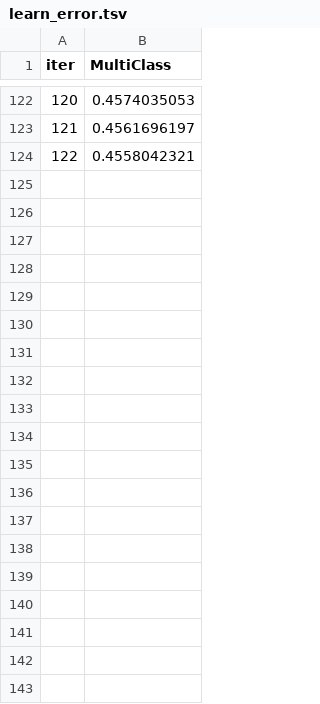
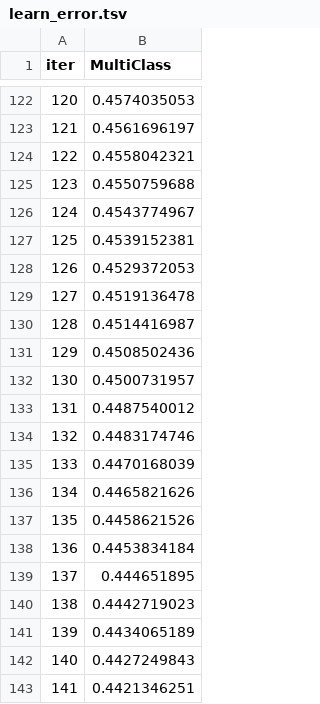
Before and after one commit to OneLastTry2025/FINGPT, a TSV file: backend/catboost_info/learn_error.tsv, drawn as a sheet; only a part is shown, gaps mark what is left out; the diff covers the shown part only; the diff names each change by its address in the sheet, - before the commit and + after, or states it on an @@ line.

```diff
--- a/backend/catboost_info/learn_error.tsv
+++ b/backend/catboost_info/learn_error.tsv
+row 125: 123 | 0.4550759688
+row 126: 124 | 0.4543774967
+row 127: 125 | 0.4539152381
+row 128: 126 | 0.4529372053
+row 129: 127 | 0.4519136478
+row 130: 128 | 0.4514416987
+row 131: 129 | 0.4508502436
+row 132: 130 | 0.4500731957
+row 133: 131 | 0.4487540012
+row 134: 132 | 0.4483174746
+row 135: 133 | 0.4470168039
+row 136: 134 | 0.4465821626
+row 137: 135 | 0.4458621526
+row 138: 136 | 0.4453834184
+row 139: 137 | 0.444651895
+row 140: 138 | 0.4442719023
+row 141: 139 | 0.4434065189
+row 142: 140 | 0.4427249843
+row 143: 141 | 0.4421346251
```
Also changed, not shown: 58 added rows elsewhere in this file, backend/catboost_info/time_left.tsv, 3 other files.
